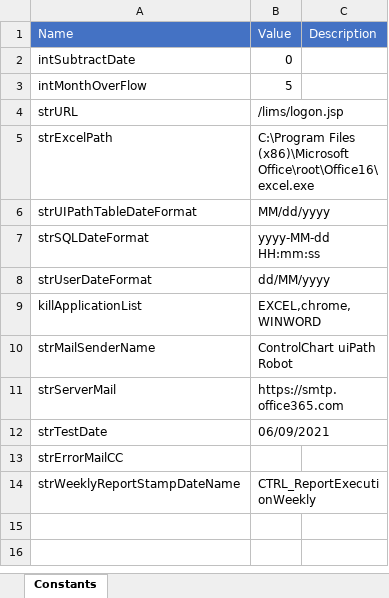
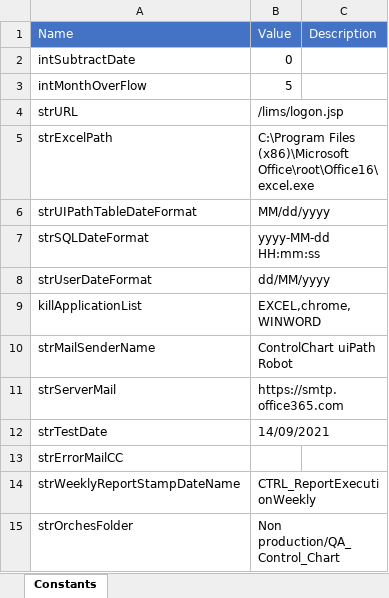
Before and after one commit to UiPath-Hub/HMC_Control_Chart, an Excel workbook: configulation.xlsx, sheet Constants, drawn as a sheet; values as stored, in another font and other column widths than the file's, no borders; the diff names each change by its address in the sheet, - before the commit and + after, or states it on an @@ line.

```diff
--- a/configulation.xlsx (sheet Constants)
+++ b/configulation.xlsx (sheet Constants)
-B12: 06/09/2021
+B12: 14/09/2021
+row 15: strOrchesFolder | Non production/QA_Control_Chart
```
Also changed, not shown: sheet ORCHESTRATOR_VARIABLE, 8 other files.
